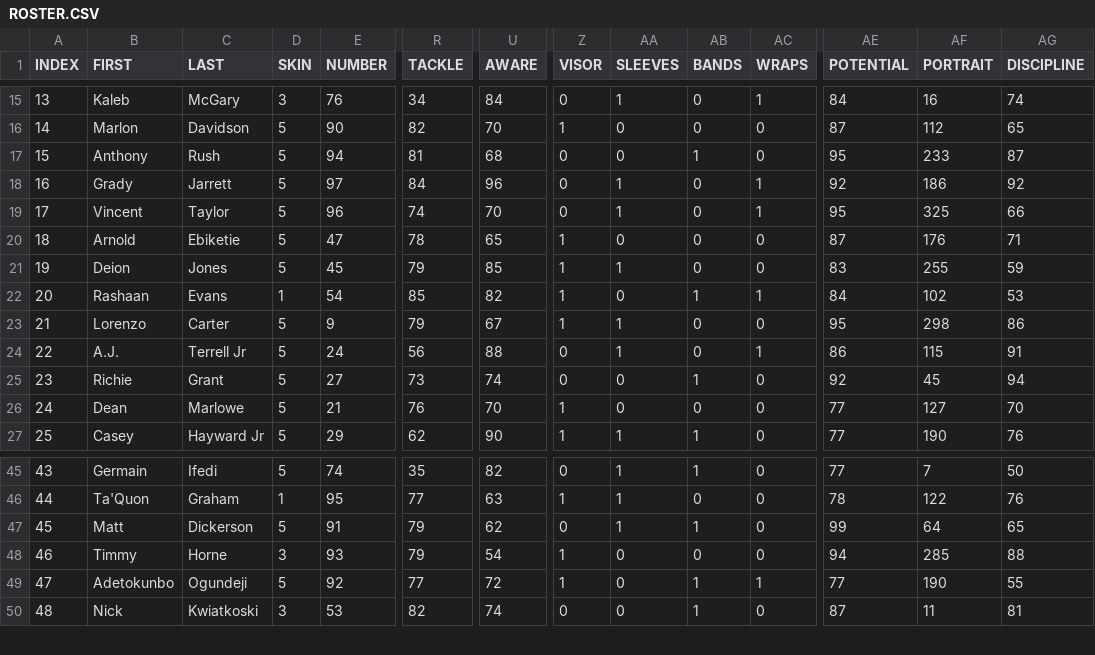
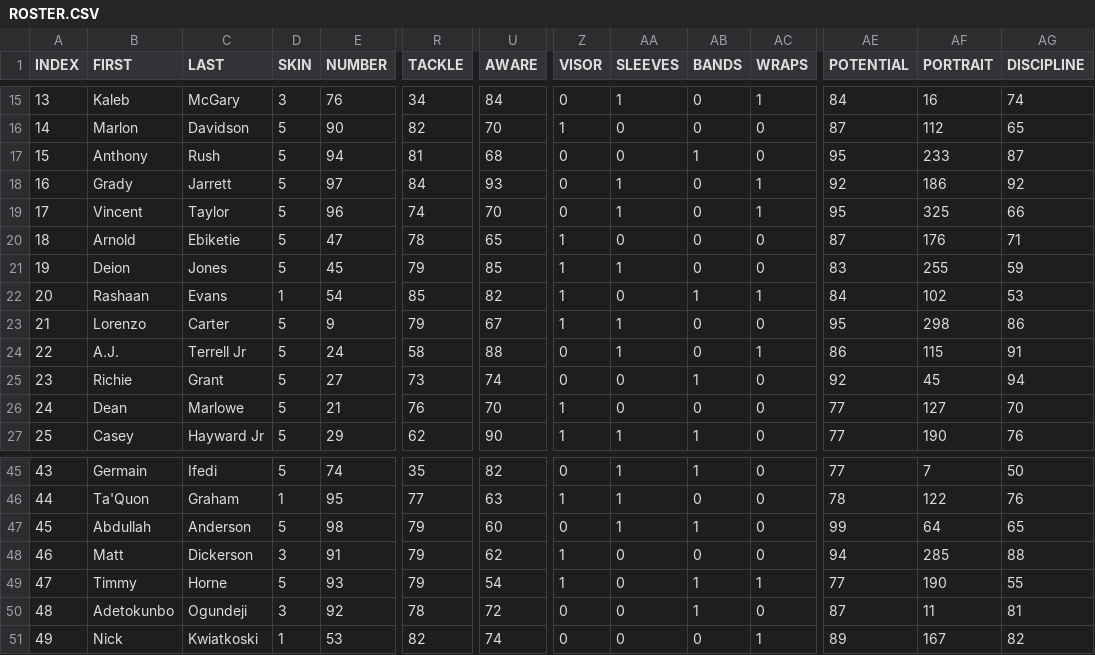
Before and after one commit to vskaush2/AxisFootballMods, a CSV file: Mods/Team Mods/Atlanta Falcons/ROSTER.CSV, drawn as a sheet; only a part is shown, gaps mark what is left out; addresses are those after the commit; rows hold the shown columns only; the diff covers the shown part only; the diff names each change by its address in the sheet, - before the commit and + after, or states it on an @@ line.

```diff
--- a/Mods/Team Mods/Atlanta Falcons/ROSTER.CSV
+++ b/Mods/Team Mods/Atlanta Falcons/ROSTER.CSV
-U18 (AWARE): 96
+U18 (AWARE): 93
-R24 (TACKLE): 56
+R24 (TACKLE): 58
+row 47: 45 | Abdullah | Anderson | 5 | 98 | 79 | 60 | 0 | 1 | 1 | 0 | 99 | 64 | 65
@@ column A (INDEX) renumbered between rows 48 and 54 @@
-D48 (SKIN): 5
+D48 (SKIN): 3
-Z48 (VISOR): 0
+Z48 (VISOR): 1
-AA48 (SLEEVES): 1
+AA48 (SLEEVES): 0
-AB48 (BANDS): 1
+AB48 (BANDS): 0
-AE48 (POTENTIAL): 99
+AE48 (POTENTIAL): 94
-AF48 (PORTRAIT): 64
+AF48 (PORTRAIT): 285
-AG48 (DISCIPLINE): 65
+AG48 (DISCIPLINE): 88
-D49 (SKIN): 3
+D49 (SKIN): 5
-AB49 (BANDS): 0
+AB49 (BANDS): 1
-AC49 (WRAPS): 0
+AC49 (WRAPS): 1
-AE49 (POTENTIAL): 94
+AE49 (POTENTIAL): 77
-AF49 (PORTRAIT): 285
+AF49 (PORTRAIT): 190
-AG49 (DISCIPLINE): 88
+AG49 (DISCIPLINE): 55
-D50 (SKIN): 5
+D50 (SKIN): 3
-R50 (TACKLE): 77
+R50 (TACKLE): 78
-Z50 (VISOR): 1
+Z50 (VISOR): 0
-AC50 (WRAPS): 1
+AC50 (WRAPS): 0
-AE50 (POTENTIAL): 77
+AE50 (POTENTIAL): 87
-AF50 (PORTRAIT): 190
+AF50 (PORTRAIT): 11
-AG50 (DISCIPLINE): 55
+AG50 (DISCIPLINE): 81
-D51 (SKIN): 3
+D51 (SKIN): 1
-AB51 (BANDS): 1
+AB51 (BANDS): 0
-AC51 (WRAPS): 0
+AC51 (WRAPS): 1
-AE51 (POTENTIAL): 87
+AE51 (POTENTIAL): 89
-AF51 (PORTRAIT): 11
+AF51 (PORTRAIT): 167
-AG51 (DISCIPLINE): 81
+AG51 (DISCIPLINE): 82
```
Also changed, not shown: 1 removed row and 31 edited cells elsewhere in this file, Mods/Team Mods/Chicago Bears/ROSTER.csv, Mods/Team Mods/Kansas City Chiefs/ROSTER.csv, 27 other files.
